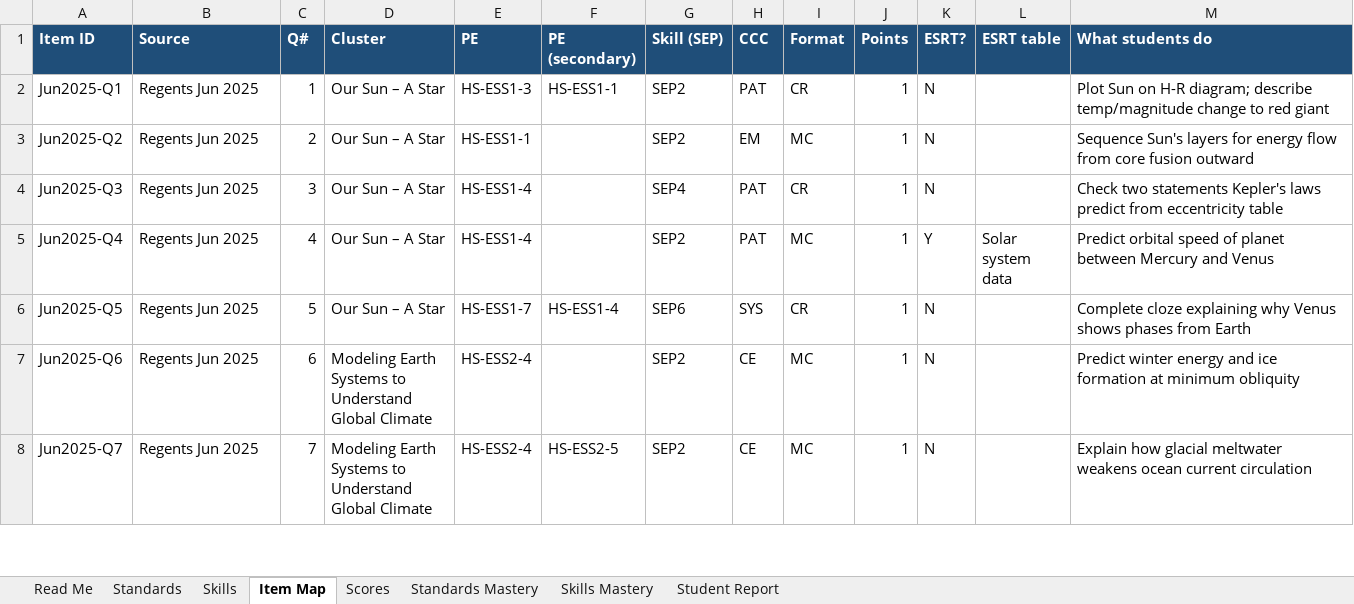
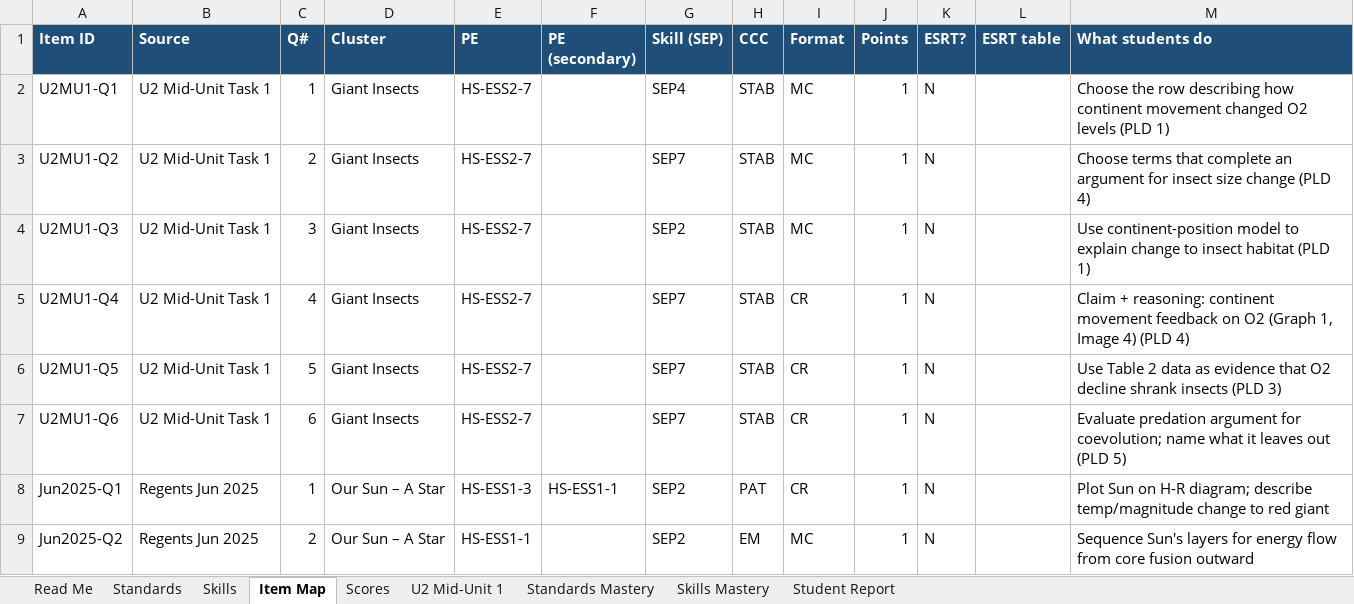
Before and after one commit to billmiky/earth-space-science, an Excel workbook: teacher/progress-tracking/ESS-progress-tracker.xlsx, sheet Item Map, drawn as a sheet; only a part is shown; the shorter side is filled out with more unchanged rows; values as stored, in another font and other column widths than the file's, no borders; the diff names each change by its address in the sheet, - before the commit and + after, or states it on an @@ line.

```diff
--- a/teacher/progress-tracking/ESS-progress-tracker.xlsx (sheet Item Map)
+++ b/teacher/progress-tracking/ESS-progress-tracker.xlsx (sheet Item Map)
+sheet tab: U2 Mid-Unit 1
+row 2: U2MU1-Q1 | U2 Mid-Unit Task 1 | 1 | Giant Insects | HS-ESS2-7 |  | SEP4 | STAB | MC | 1 | N |  | Choose the row describing how continent movement changed O2 levels (PLD 1)
+row 3: U2MU1-Q2 | U2 Mid-Unit Task 1 | 2 | Giant Insects | HS-ESS2-7 |  | SEP7 | STAB | MC | 1 | N |  | Choose terms that complete an argument for insect size change (PLD 4)
+row 4: U2MU1-Q3 | U2 Mid-Unit Task 1 | 3 | Giant Insects | HS-ESS2-7 |  | SEP2 | STAB | MC | 1 | N |  | Use continent-position model to explain change to insect habitat (PLD 1)
+row 5: U2MU1-Q4 | U2 Mid-Unit Task 1 | 4 | Giant Insects | HS-ESS2-7 |  | SEP7 | STAB | CR | 1 | N |  | Claim + reasoning: continent movement feedback on O2 (Graph 1, Image 4) (PLD 4)
+row 6: U2MU1-Q5 | U2 Mid-Unit Task 1 | 5 | Giant Insects | HS-ESS2-7 |  | SEP7 | STAB | CR | 1 | N |  | Use Table 2 data as evidence that O2 decline shrank insects (PLD 3)
+row 7: U2MU1-Q6 | U2 Mid-Unit Task 1 | 6 | Giant Insects | HS-ESS2-7 |  | SEP7 | STAB | CR | 1 | N |  | Evaluate predation argument for coevolution; name what it leaves out (PLD 5)
```
Also changed, not shown: sheet Standards Mastery, sheet Skills Mastery, sheet Scores, sheet Read Me, 1 other file.
